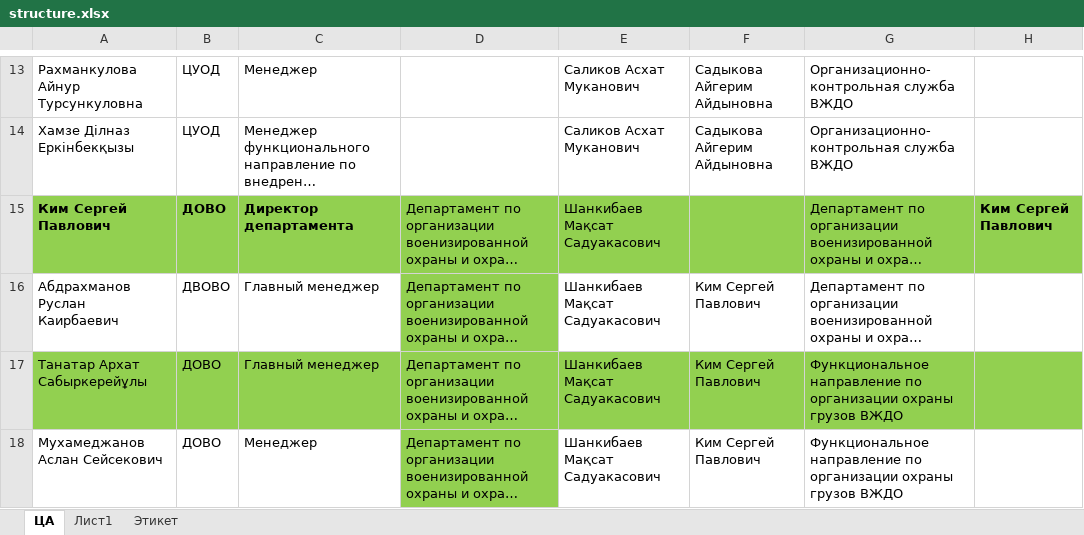
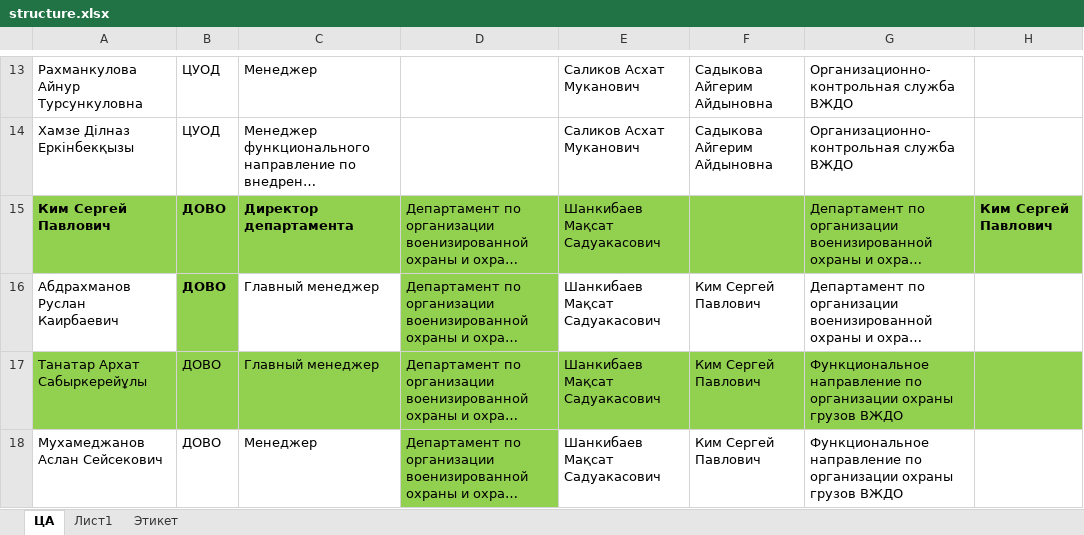
Before and after one commit to boler887-art/VZHDO, an Excel workbook: public/structure.xlsx, sheet ЦА, drawn as a sheet; only a part is shown, gaps mark what is left out; long unchanged cells end in …; values as stored, in another font and other column widths than the file's, no borders; the diff names each change by its address in the sheet, - before the commit and + after, or states it on an @@ line.

Commit message:
Add files via upload

```diff
--- a/public/structure.xlsx (sheet ЦА)
+++ b/public/structure.xlsx (sheet ЦА)
-B16: ДВОВО
+B16: ДОВО
@@ B16 fill: none → #92D050, bold: off → on @@
```
